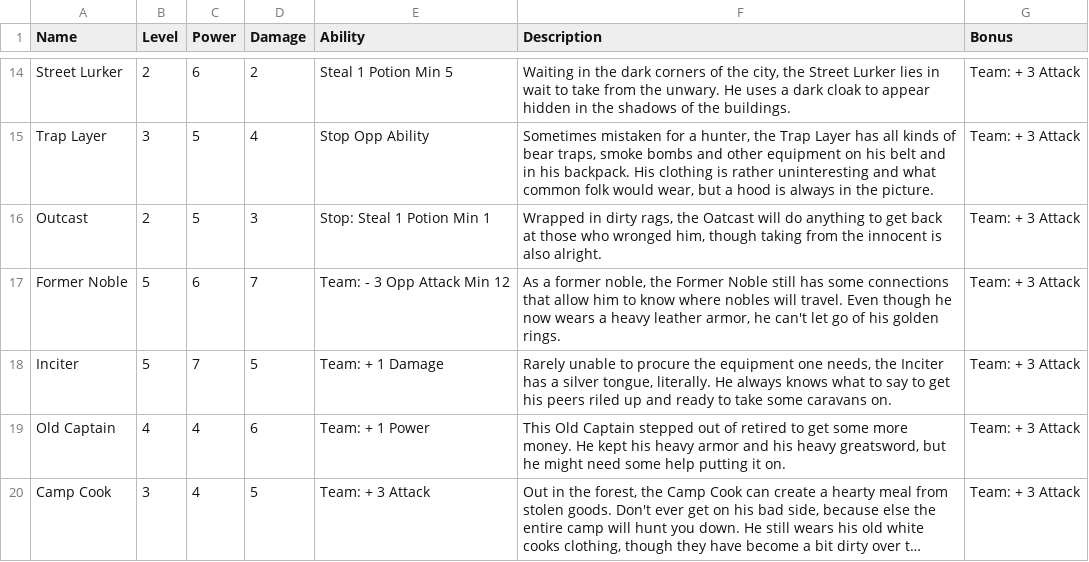
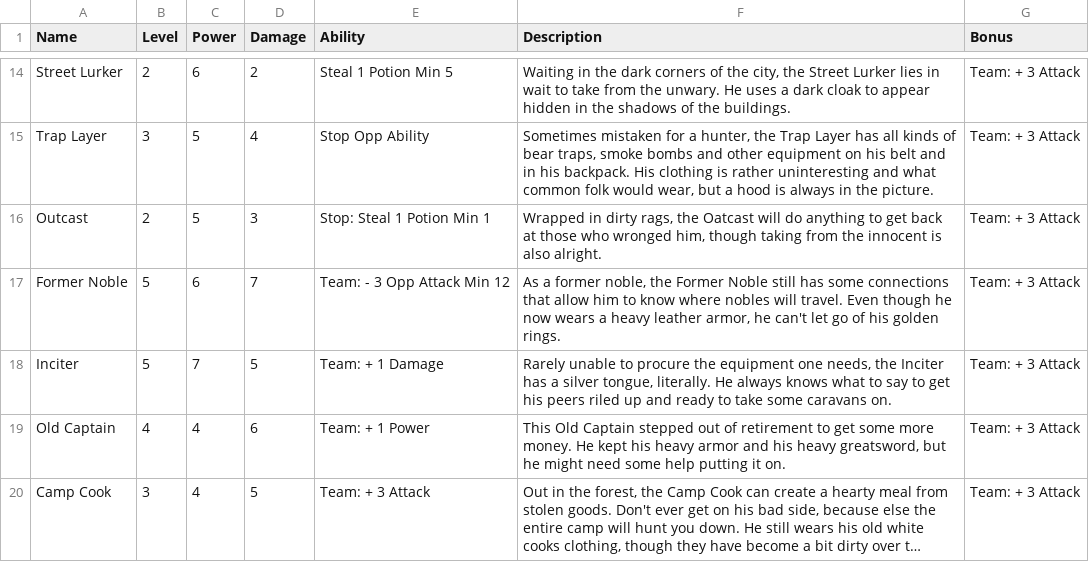
Before and after one commit to MadeOfJelly/solanaceae_vcg, a CSV file: res/bandits.csv, drawn as a sheet; only a part is shown, gaps mark what is left out; long unchanged cells end in …; the diff names each change by its address in the sheet, - before the commit and + after, or states it on an @@ line.

```diff
--- a/res/bandits.csv
+++ b/res/bandits.csv
-F19 (Description): …out of retired to get…
+F19 (Description): …out of retirement to get…
```
Also changed, not shown: res/aberrations.csv, res/assassins.csv, 13 other files.
